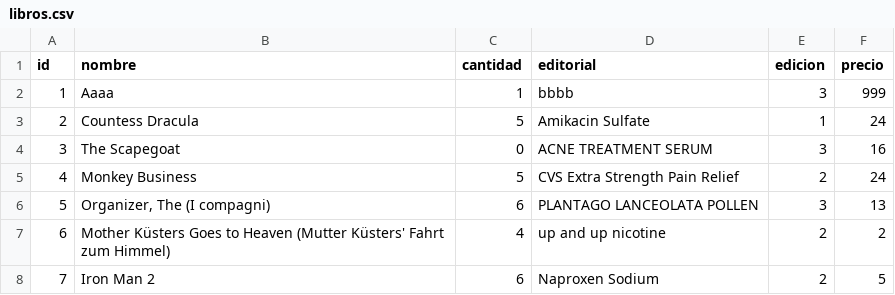
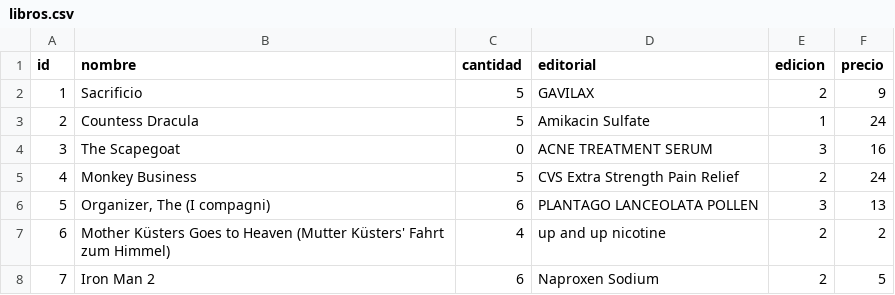
Before and after one commit to GianpaoloStrad/proyectoLibreria, a CSV file: data/libros.csv, drawn as a sheet; only a part is shown.

```diff
--- a/data/libros.csv
+++ b/data/libros.csv
@@ -1,3 +1,3 @@
 id;nombre;cantidad;editorial;edicion;precio
-1;Aaaa;1;bbbb;3;999
+1;Sacrificio;5;GAVILAX;2;9
 2;Countess Dracula;5;Amikacin Sulfate;1;24
```
Also changed, not shown: 4 other files.
